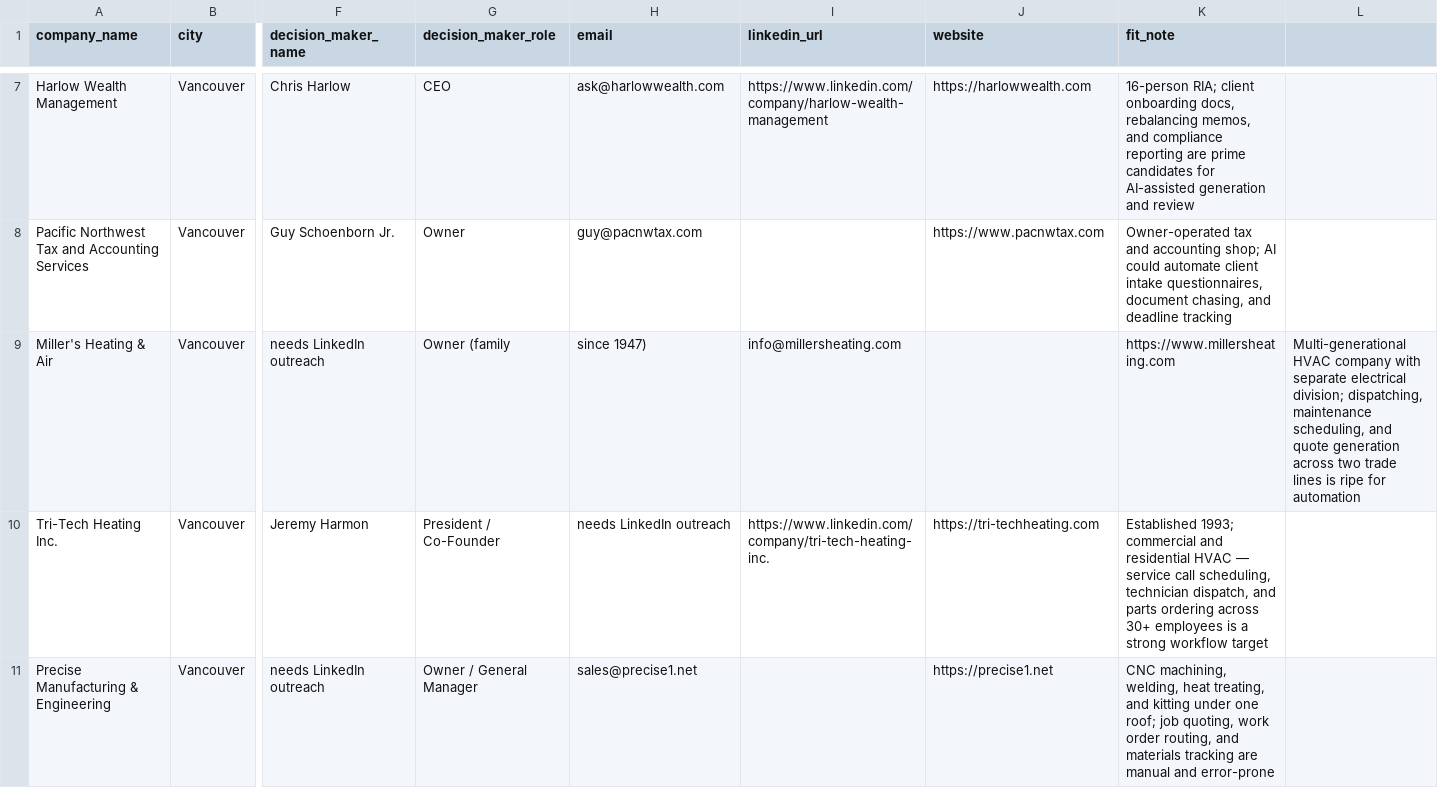
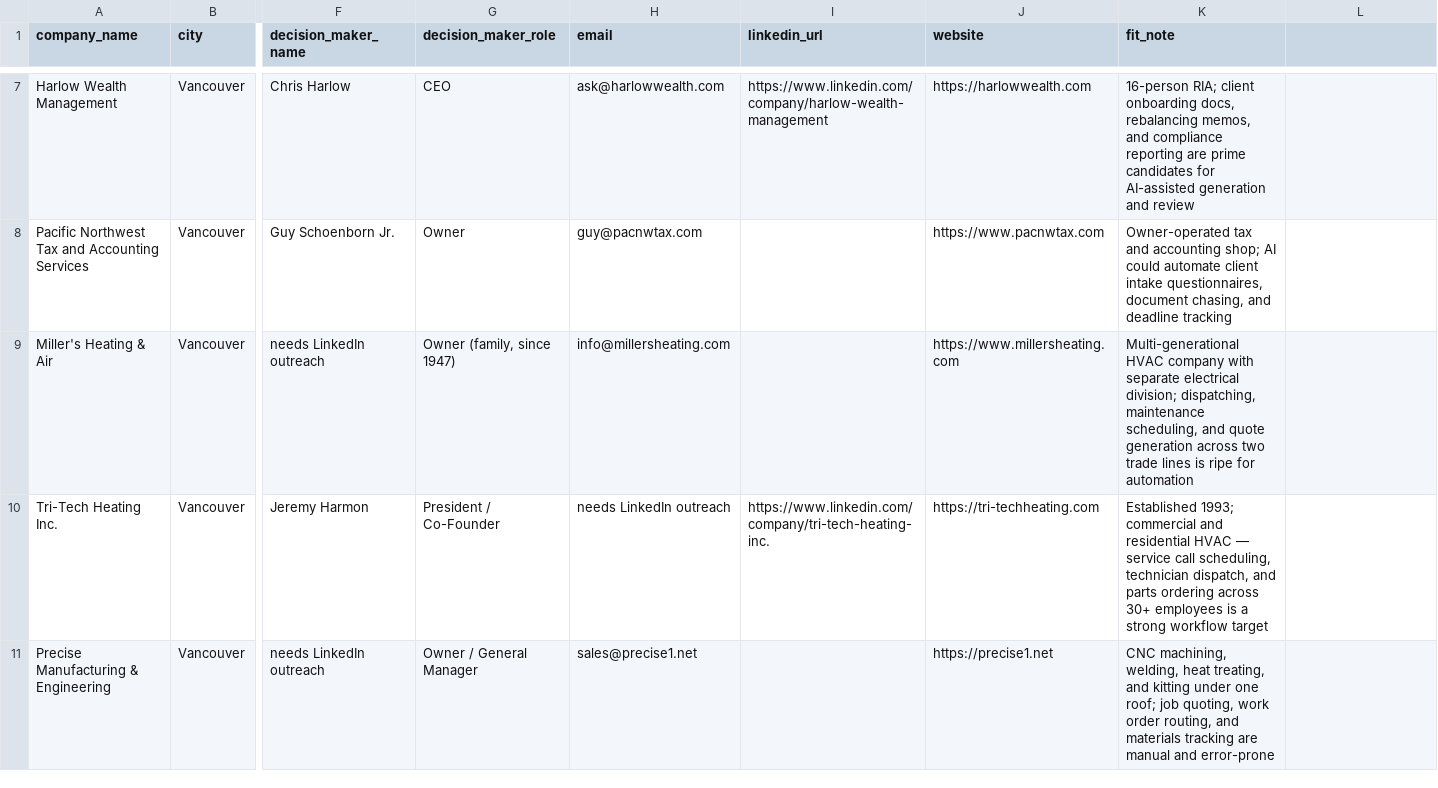
Before and after one commit to unitedideas/8bitconcepts, a CSV file: marketing/pnw-smb-targets.csv, drawn as a sheet; only a part is shown, gaps mark what is left out; the diff names each change by its address in the sheet, - before the commit and + after, or states it on an @@ line.

```diff
--- a/marketing/pnw-smb-targets.csv
+++ b/marketing/pnw-smb-targets.csv
-G9 (decision_maker_role): Owner (family
+G9 (decision_maker_role): Owner (family, since 1947)
-H9 (email): since 1947)
+H9 (email): info@millersheating.com
-I9 (linkedin_url): info@millersheating.com
+I9 (linkedin_url): (empty)
-J9 (website): (empty)
+J9 (website): https://www.millersheating.com
-K9 (fit_note): https://www.millersheating.com
+K9 (fit_note): Multi-generational HVAC company with separate electrical division; dispatching, maintenance scheduling, and quote generation across two trade lines is ripe for automation
-L9: Multi-generational HVAC company with separate electrical division; dispatching, maintenance scheduling, and quote generation across two trade lines is ripe for automation
+L9: (empty)
```
Also changed, not shown: 2 other files.
